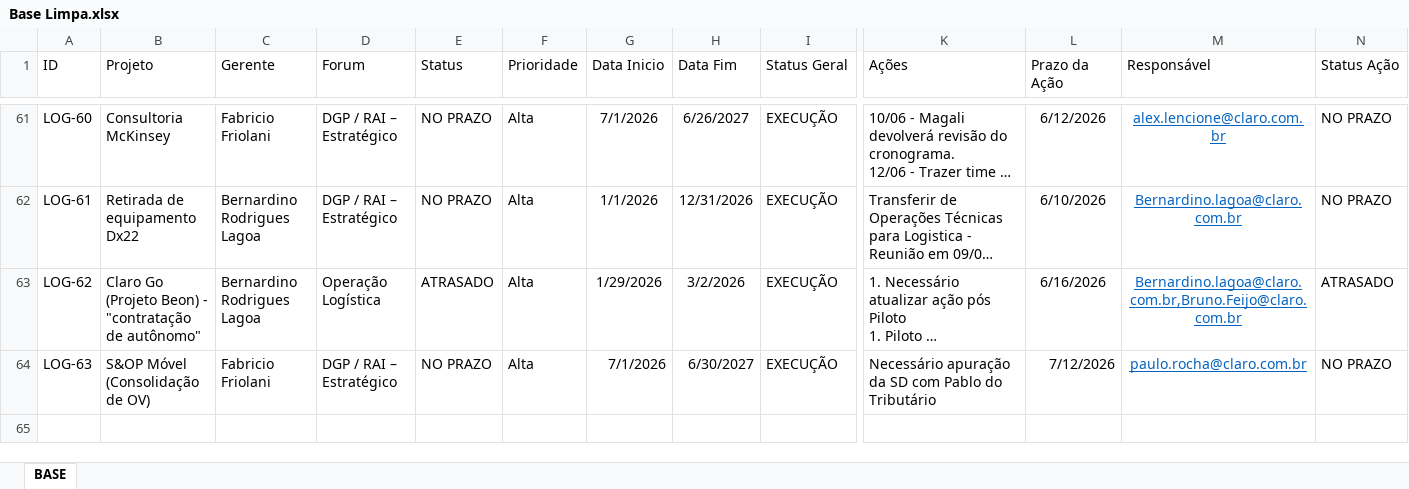
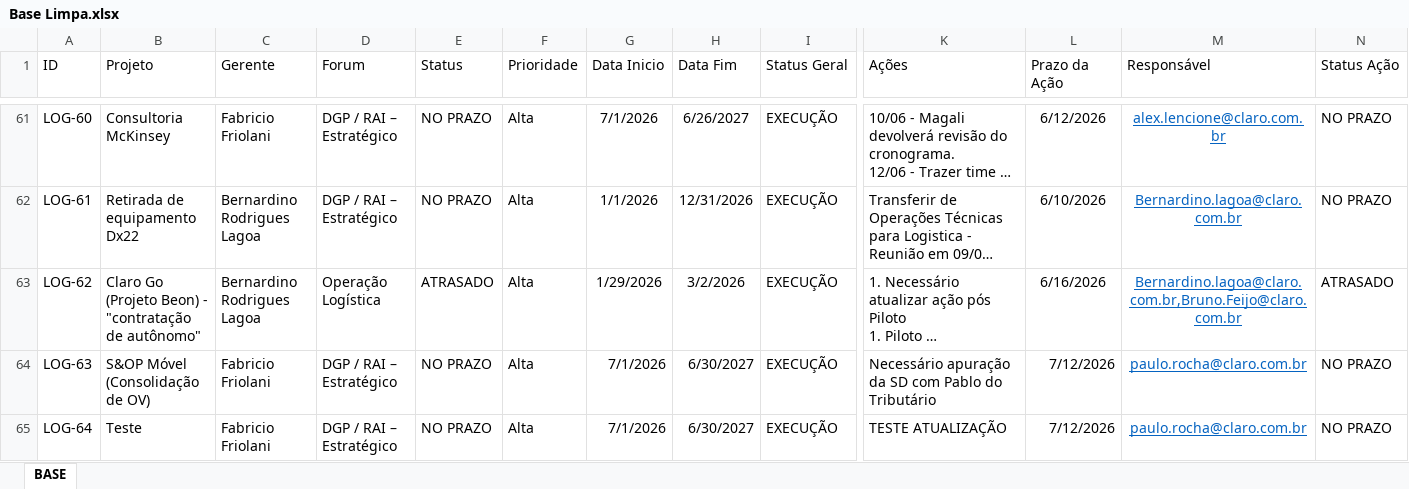
Before and after one commit to brunomandar/dashboard-logistica, an Excel workbook: Base Limpa.xlsx, sheet BASE, drawn as a sheet; only a part is shown, gaps mark what is left out; long unchanged cells end in …; values as stored, in another font and other column widths than the file's, no borders; rows hold the shown columns only; the diff names each change by its address in the sheet, - before the commit and + after, or states it on an @@ line.

Commit message:
Add files via upload

```diff
--- a/Base Limpa.xlsx (sheet BASE)
+++ b/Base Limpa.xlsx (sheet BASE)
+row 65: LOG-64 | Teste | Fabricio Friolani | DGP / RAI – Estratégico | NO PRAZO | Alta | 7/1/2026 | 6/30/2027 | EXECUÇÃO | TESTE ATUALIZAÇÃO | 7/12/2026 | paulo.rocha@claro.com.br | NO PRAZO
```
